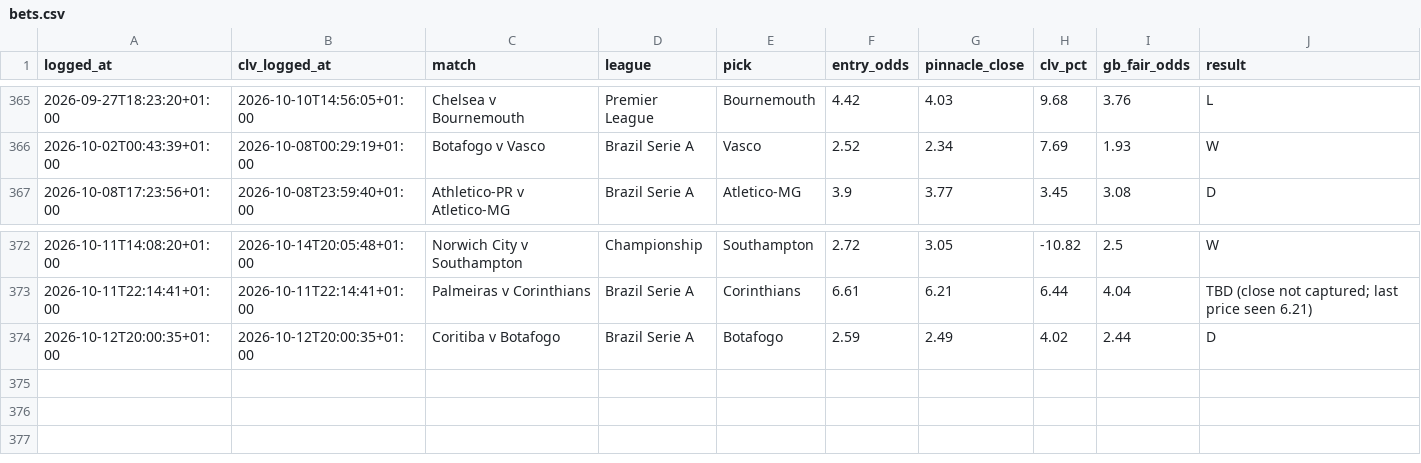
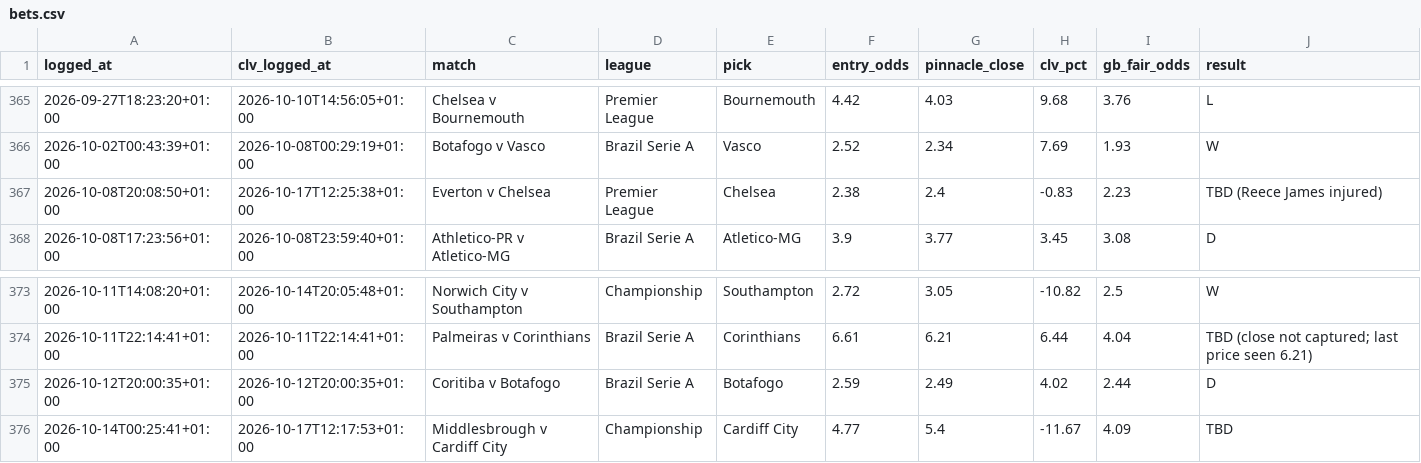
Before and after one commit to Rodzzinho/gamebreaker-dashboard, a CSV file: data/bets.csv, drawn as a sheet; only a part is shown, gaps mark what is left out; the diff names each change by its address in the sheet, - before the commit and + after, or states it on an @@ line.

Commit message:
Refresh dashboard data: 375 settled

```diff
--- a/data/bets.csv
+++ b/data/bets.csv
+row 367: 2026-10-08T20:08:50+01:00 | 2026-10-17T12:25:38+01:00 | Everton v Chelsea | Premier League | Chelsea | 2.38 | 2.4 | -0.83 | 2.23 | TBD (Reece James injured)
+row 376: 2026-10-14T00:25:41+01:00 | 2026-10-17T12:17:53+01:00 | Middlesbrough v Cardiff City | Championship | Cardiff City | 4.77 | 5.4 | -11.67 | 4.09 | TBD
```
Also changed, not shown: 2 other files.
